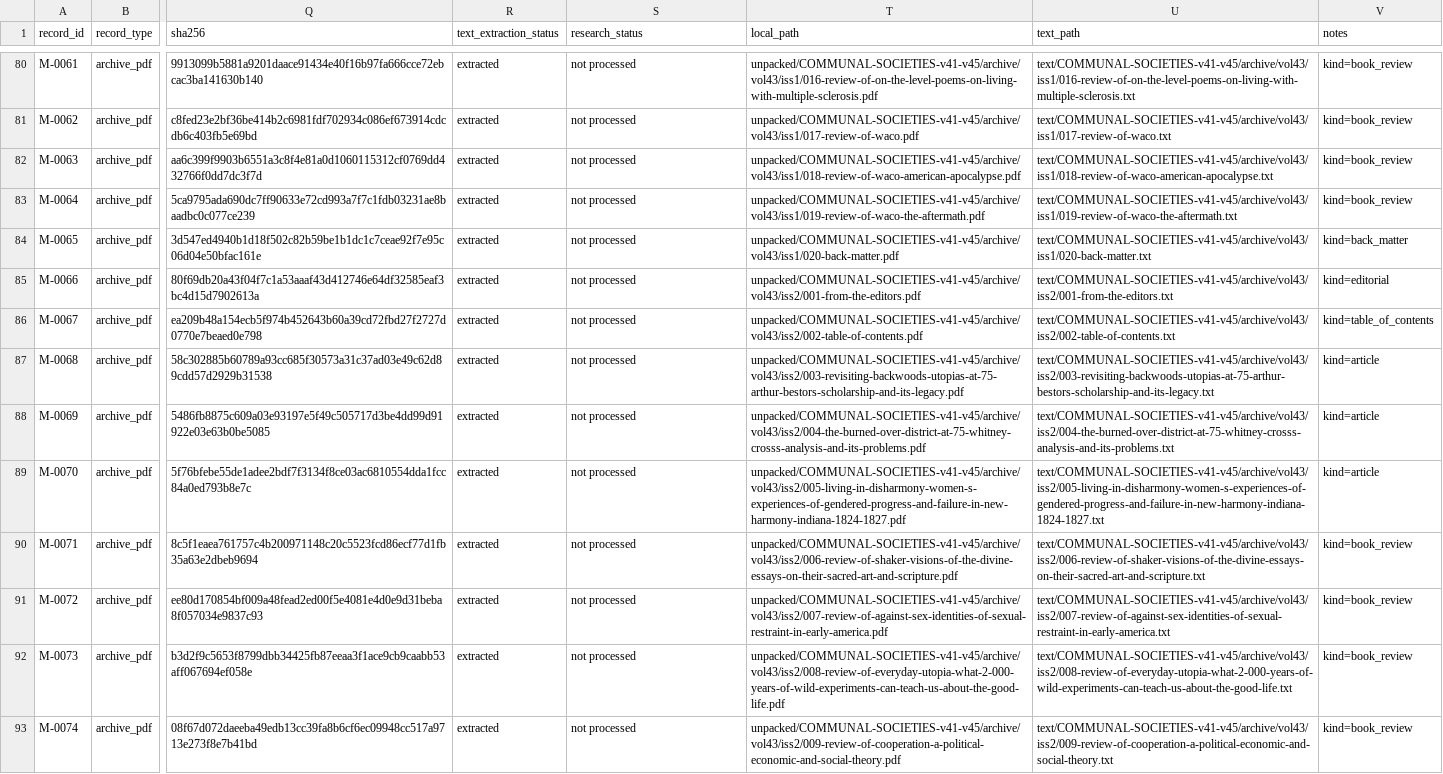
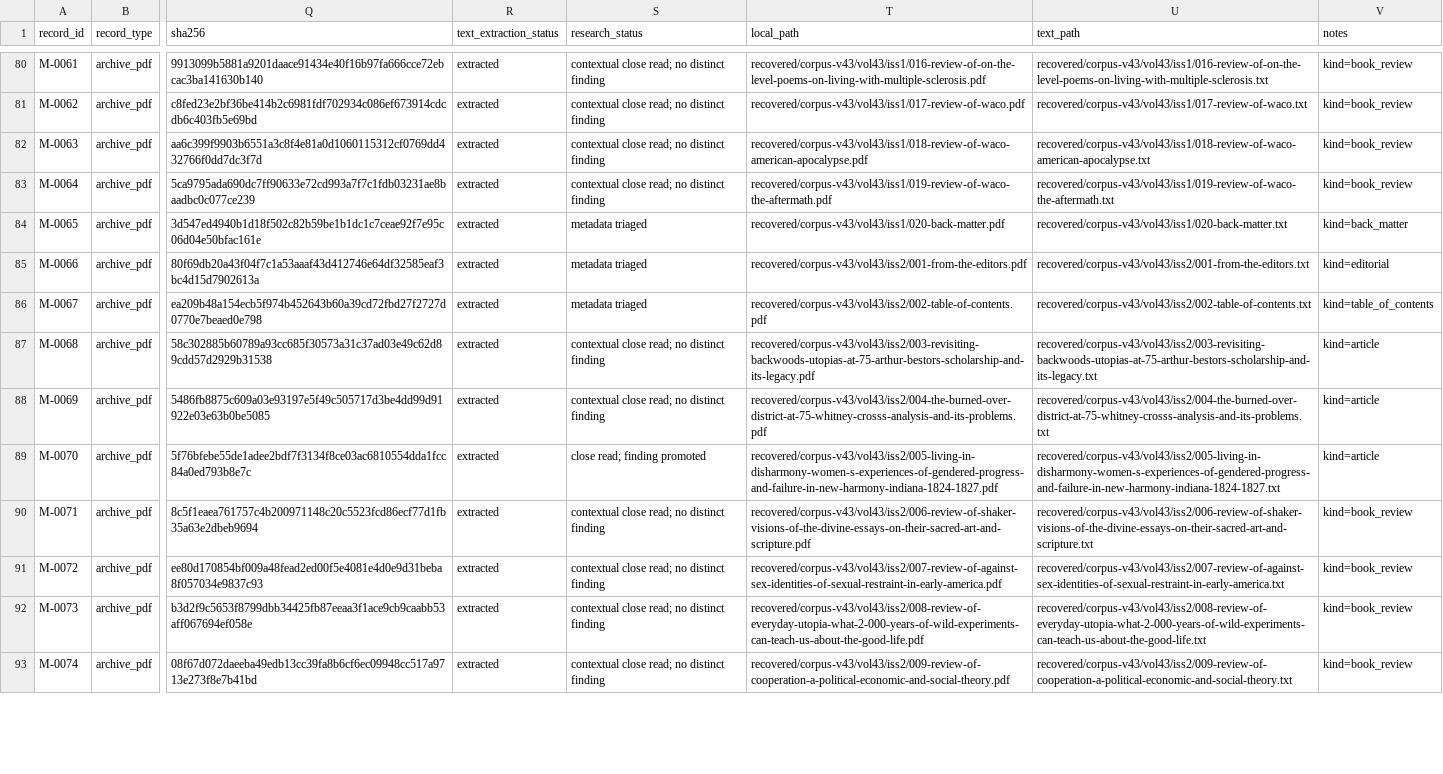
Before and after one commit to u-dont-existDOTcom/communities, a CSV file: recovered/COMMUNITIES-SOURCE-INVENTORY.csv, drawn as a sheet; only a part is shown, gaps mark what is left out; the diff covers the shown part only; the diff names each change by its address in the sheet, - before the commit and + after, or states it on an @@ line.

Commit message:
Add verified volume 43 research checkpoint

```diff
--- a/recovered/COMMUNITIES-SOURCE-INVENTORY.csv
+++ b/recovered/COMMUNITIES-SOURCE-INVENTORY.csv
-S80:S83 (research_status): not processed
+S80:S83 (research_status): contextual close read; no distinct finding
-T80 (local_path): unpacked/COMMUNAL-SOCIETIES-v41-v45/archive/vol43/iss1/016-review-of-on-the-level-poems-on-living-with-multiple-sclerosis.pdf
+T80 (local_path): recovered/corpus-v43/vol43/iss1/016-review-of-on-the-level-poems-on-living-with-multiple-sclerosis.pdf
-U80 (text_path): text/COMMUNAL-SOCIETIES-v41-v45/archive/vol43/iss1/016-review-of-on-the-level-poems-on-living-with-multiple-sclerosis.txt
+U80 (text_path): recovered/corpus-v43/vol43/iss1/016-review-of-on-the-level-poems-on-living-with-multiple-sclerosis.txt
-T81 (local_path): unpacked/COMMUNAL-SOCIETIES-v41-v45/archive/vol43/iss1/017-review-of-waco.pdf
+T81 (local_path): recovered/corpus-v43/vol43/iss1/017-review-of-waco.pdf
-U81 (text_path): text/COMMUNAL-SOCIETIES-v41-v45/archive/vol43/iss1/017-review-of-waco.txt
+U81 (text_path): recovered/corpus-v43/vol43/iss1/017-review-of-waco.txt
-T82 (local_path): unpacked/COMMUNAL-SOCIETIES-v41-v45/archive/vol43/iss1/018-review-of-waco-american-apocalypse.pdf
+T82 (local_path): recovered/corpus-v43/vol43/iss1/018-review-of-waco-american-apocalypse.pdf
-U82 (text_path): text/COMMUNAL-SOCIETIES-v41-v45/archive/vol43/iss1/018-review-of-waco-american-apocalypse.txt
+U82 (text_path): recovered/corpus-v43/vol43/iss1/018-review-of-waco-american-apocalypse.txt
-T83 (local_path): unpacked/COMMUNAL-SOCIETIES-v41-v45/archive/vol43/iss1/019-review-of-waco-the-aftermath.pdf
+T83 (local_path): recovered/corpus-v43/vol43/iss1/019-review-of-waco-the-aftermath.pdf
-U83 (text_path): text/COMMUNAL-SOCIETIES-v41-v45/archive/vol43/iss1/019-review-of-waco-the-aftermath.txt
+U83 (text_path): recovered/corpus-v43/vol43/iss1/019-review-of-waco-the-aftermath.txt
-S84:S86 (research_status): not processed
+S84:S86 (research_status): metadata triaged
-T84 (local_path): unpacked/COMMUNAL-SOCIETIES-v41-v45/archive/vol43/iss1/020-back-matter.pdf
+T84 (local_path): recovered/corpus-v43/vol43/iss1/020-back-matter.pdf
-U84 (text_path): text/COMMUNAL-SOCIETIES-v41-v45/archive/vol43/iss1/020-back-matter.txt
+U84 (text_path): recovered/corpus-v43/vol43/iss1/020-back-matter.txt
-T85 (local_path): unpacked/COMMUNAL-SOCIETIES-v41-v45/archive/vol43/iss2/001-from-the-editors.pdf
+T85 (local_path): recovered/corpus-v43/vol43/iss2/001-from-the-editors.pdf
-U85 (text_path): text/COMMUNAL-SOCIETIES-v41-v45/archive/vol43/iss2/001-from-the-editors.txt
+U85 (text_path): recovered/corpus-v43/vol43/iss2/001-from-the-editors.txt
-T86 (local_path): unpacked/COMMUNAL-SOCIETIES-v41-v45/archive/vol43/iss2/002-table-of-contents.pdf
+T86 (local_path): recovered/corpus-v43/vol43/iss2/002-table-of-contents.pdf
-U86 (text_path): text/COMMUNAL-SOCIETIES-v41-v45/archive/vol43/iss2/002-table-of-contents.txt
+U86 (text_path): recovered/corpus-v43/vol43/iss2/002-table-of-contents.txt
-S87:S88 (research_status): not processed
+S87:S88 (research_status): contextual close read; no distinct finding
-T87 (local_path): unpacked/COMMUNAL-SOCIETIES-v41-v45/archive/vol43/iss2/003-revisiting-backwoods-utopias-at-75-arthur-bestors-scholarship-and-its-legacy.pdf
+T87 (local_path): recovered/corpus-v43/vol43/iss2/003-revisiting-backwoods-utopias-at-75-arthur-bestors-scholarship-and-its-legacy.pdf
-U87 (text_path): text/COMMUNAL-SOCIETIES-v41-v45/archive/vol43/iss2/003-revisiting-backwoods-utopias-at-75-arthur-bestors-scholarship-and-its-legacy.txt
+U87 (text_path): recovered/corpus-v43/vol43/iss2/003-revisiting-backwoods-utopias-at-75-arthur-bestors-scholarship-and-its-legacy.txt
-T88 (local_path): unpacked/COMMUNAL-SOCIETIES-v41-v45/archive/vol43/iss2/004-the-burned-over-district-at-75-whitney-crosss-analysis-and-its-problems.pdf
+T88 (local_path): recovered/corpus-v43/vol43/iss2/004-the-burned-over-district-at-75-whitney-crosss-analysis-and-its-problems.pdf
-U88 (text_path): text/COMMUNAL-SOCIETIES-v41-v45/archive/vol43/iss2/004-the-burned-over-district-at-75-whitney-crosss-analysis-and-its-problems.txt
+U88 (text_path): recovered/corpus-v43/vol43/iss2/004-the-burned-over-district-at-75-whitney-crosss-analysis-and-its-problems.txt
-S89 (research_status): not processed
+S89 (research_status): close read; finding promoted
-T89 (local_path): unpacked/COMMUNAL-SOCIETIES-v41-v45/archive/vol43/iss2/005-living-in-disharmony-women-s-experiences-of-gendered-progress-and-failure-in-new-harmony-indiana-1824-1827.pdf
+T89 (local_path): recovered/corpus-v43/vol43/iss2/005-living-in-disharmony-women-s-experiences-of-gendered-progress-and-failure-in-new-harmony-indiana-1824-1827.pdf
-U89 (text_path): text/COMMUNAL-SOCIETIES-v41-v45/archive/vol43/iss2/005-living-in-disharmony-women-s-experiences-of-gendered-progress-and-failure-in-new-harmony-indiana-1824-1827.txt
+U89 (text_path): recovered/corpus-v43/vol43/iss2/005-living-in-disharmony-women-s-experiences-of-gendered-progress-and-failure-in-new-harmony-indiana-1824-1827.txt
-S90:S93 (research_status): not processed
+S90:S93 (research_status): contextual close read; no distinct finding
-T90 (local_path): unpacked/COMMUNAL-SOCIETIES-v41-v45/archive/vol43/iss2/006-review-of-shaker-visions-of-the-divine-essays-on-their-sacred-art-and-scripture.pdf
+T90 (local_path): recovered/corpus-v43/vol43/iss2/006-review-of-shaker-visions-of-the-divine-essays-on-their-sacred-art-and-scripture.pdf
-U90 (text_path): text/COMMUNAL-SOCIETIES-v41-v45/archive/vol43/iss2/006-review-of-shaker-visions-of-the-divine-essays-on-their-sacred-art-and-scripture.txt
+U90 (text_path): recovered/corpus-v43/vol43/iss2/006-review-of-shaker-visions-of-the-divine-essays-on-their-sacred-art-and-scripture.txt
-T91 (local_path): unpacked/COMMUNAL-SOCIETIES-v41-v45/archive/vol43/iss2/007-review-of-against-sex-identities-of-sexual-restraint-in-early-america.pdf
+T91 (local_path): recovered/corpus-v43/vol43/iss2/007-review-of-against-sex-identities-of-sexual-restraint-in-early-america.pdf
-U91 (text_path): text/COMMUNAL-SOCIETIES-v41-v45/archive/vol43/iss2/007-review-of-against-sex-identities-of-sexual-restraint-in-early-america.txt
+U91 (text_path): recovered/corpus-v43/vol43/iss2/007-review-of-against-sex-identities-of-sexual-restraint-in-early-america.txt
-T92 (local_path): unpacked/COMMUNAL-SOCIETIES-v41-v45/archive/vol43/iss2/008-review-of-everyday-utopia-what-2-000-years-of-wild-experiments-can-teach-us-about-the-good-life.pdf
+T92 (local_path): recovered/corpus-v43/vol43/iss2/008-review-of-everyday-utopia-what-2-000-years-of-wild-experiments-can-teach-us-about-the-good-life.pdf
-U92 (text_path): text/COMMUNAL-SOCIETIES-v41-v45/archive/vol43/iss2/008-review-of-everyday-utopia-what-2-000-years-of-wild-experiments-can-teach-us-about-the-good-life.txt
+U92 (text_path): recovered/corpus-v43/vol43/iss2/008-review-of-everyday-utopia-what-2-000-years-of-wild-experiments-can-teach-us-about-the-good-life.txt
-T93 (local_path): unpacked/COMMUNAL-SOCIETIES-v41-v45/archive/vol43/iss2/009-review-of-cooperation-a-political-economic-and-social-theory.pdf
+T93 (local_path): recovered/corpus-v43/vol43/iss2/009-review-of-cooperation-a-political-economic-and-social-theory.pdf
-U93 (text_path): text/COMMUNAL-SOCIETIES-v41-v45/archive/vol43/iss2/009-review-of-cooperation-a-political-economic-and-social-theory.txt
+U93 (text_path): recovered/corpus-v43/vol43/iss2/009-review-of-cooperation-a-political-economic-and-social-theory.txt
```
Also changed, not shown: 69 edited cells elsewhere in this file, 13 other files.
